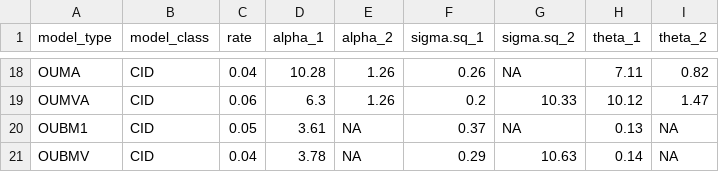
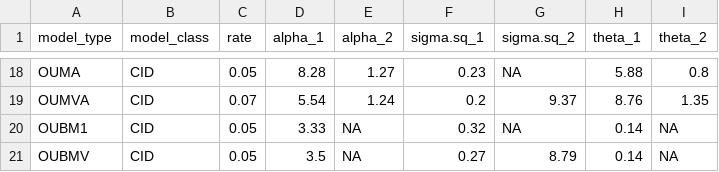
Before and after one commit to jboyko/2020_houwie, a CSV file: tables/error-table.csv, drawn as a sheet; only a part is shown, gaps mark what is left out; the diff covers the shown part only.

```diff
--- a/tables/error-table.csv
+++ b/tables/error-table.csv
@@ -18,4 +18,4 @@
-"OUMA","CID",0.04,10.28,1.26,0.26,NA,7.11,0.82
-"OUMVA","CID",0.06,6.3,1.26,0.2,10.33,10.12,1.47
-"OUBM1","CID",0.05,3.61,NA,0.37,NA,0.13,NA
-"OUBMV","CID",0.04,3.78,NA,0.29,10.63,0.14,NA
+"OUMA","CID",0.05,8.28,1.27,0.23,NA,5.88,0.8
+"OUMVA","CID",0.07,5.54,1.24,0.2,9.37,8.76,1.35
+"OUBM1","CID",0.05,3.33,NA,0.32,NA,0.14,NA
+"OUBMV","CID",0.05,3.5,NA,0.27,8.79,0.14,NA
```
Also changed, not shown: 1 added row, 1 removed row and 60 edited cells elsewhere in this file, tables/compare_map_generation.csv, tables/empirical-model-table.csv, 21 other files.
